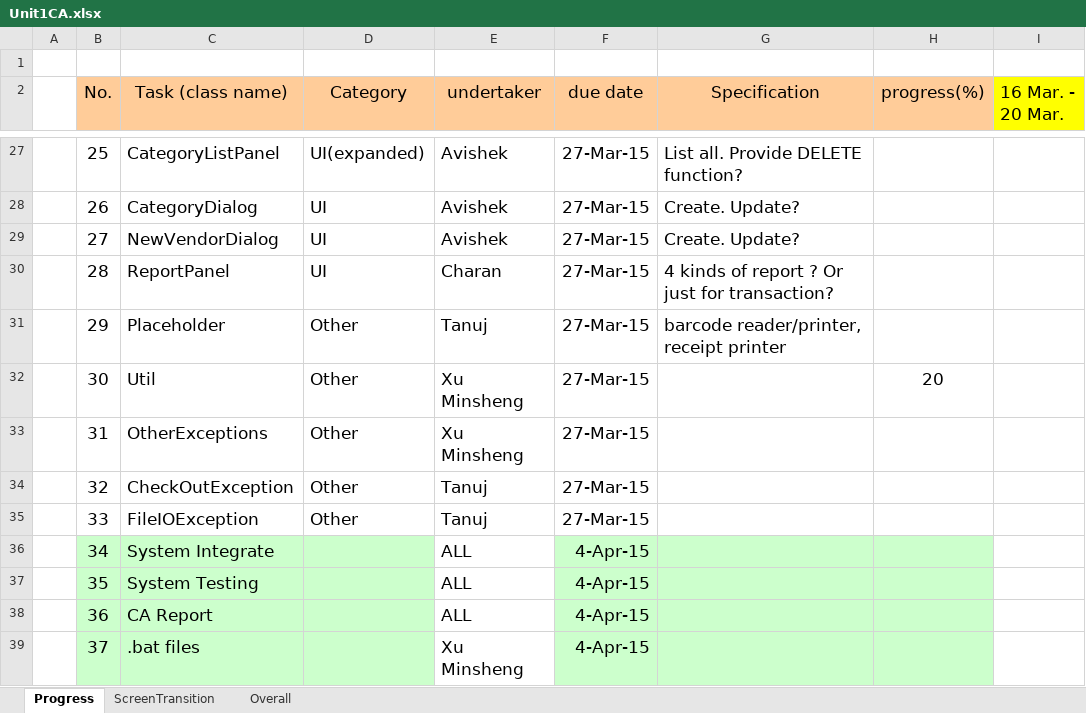
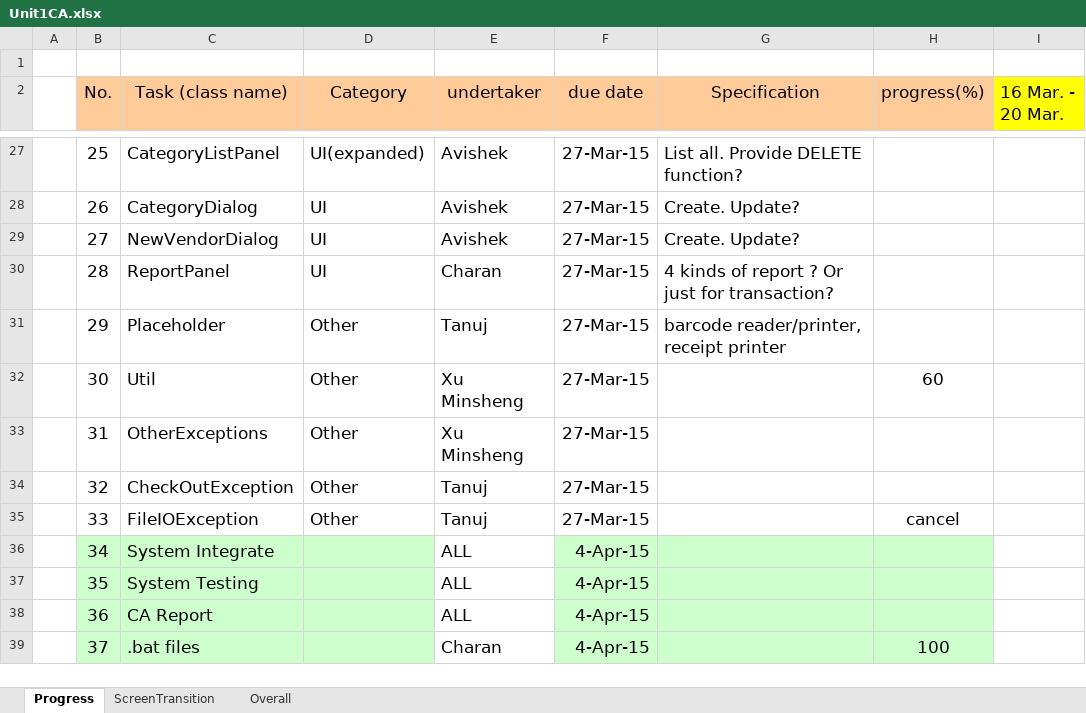
Before and after one commit to XUMINSHENG/UniversitySourvenirStore, an Excel workbook: PROGRESS/Unit1CA.xlsx, sheet Progress, drawn as a sheet; only a part is shown, gaps mark what is left out; values as stored, in another font and other column widths than the file's, no borders; the diff covers the shown part only; the diff names each change by its address in the sheet, - before the commit and + after, or states it on an @@ line.

Commit message:
ClassDiagram ,Progress status update

```diff
--- a/PROGRESS/Unit1CA.xlsx (sheet Progress)
+++ b/PROGRESS/Unit1CA.xlsx (sheet Progress)
-H32 (progress(%)): 20
+H32 (progress(%)): 60
-H35 (progress(%)): (empty)
+H35 (progress(%)): cancel
-E39 (undertaker): Xu Minsheng
+E39 (undertaker): Charan
-H39 (progress(%)): (empty)
+H39 (progress(%)): 100
```
Also changed, not shown: 21 edited cells elsewhere in this sheet, 1 other file.
